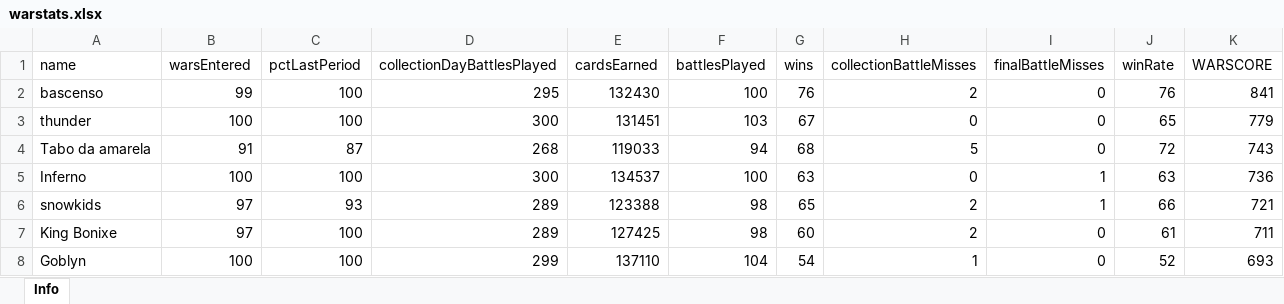
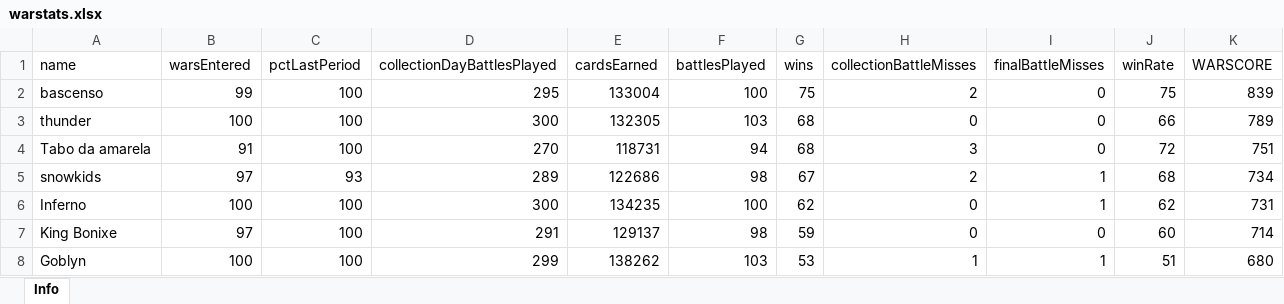
Before and after one commit to bascenso/alkateia, an Excel workbook: docs/data/warstats.xlsx, sheet Info, drawn as a sheet; only a part is shown; values as stored, in another font and other column widths than the file's, no borders; removed rows and columns are numbered as before the commit, all else as after; the diff covers the shown part only; the diff names each change by its address in the sheet, - before the commit and + after, or states it on an @@ line.

```diff
--- a/docs/data/warstats.xlsx (sheet Info)
+++ b/docs/data/warstats.xlsx (sheet Info)
-E2 (cardsEarned): 132430
+E2 (cardsEarned): 133004
-G2 (wins): 76
+G2 (wins): 75
-J2 (winRate): 76
+J2 (winRate): 75
-K2 (WARSCORE): 841
+K2 (WARSCORE): 839
-E3 (cardsEarned): 131451
+E3 (cardsEarned): 132305
-G3 (wins): 67
+G3 (wins): 68
-J3 (winRate): 65
+J3 (winRate): 66
-K3 (WARSCORE): 779
+K3 (WARSCORE): 789
-C4 (pctLastPeriod): 87
+C4 (pctLastPeriod): 100
-D4 (collectionDayBattlesPlayed): 268
+D4 (collectionDayBattlesPlayed): 270
-E4 (cardsEarned): 119033
+E4 (cardsEarned): 118731
-H4 (collectionBattleMisses): 5
+H4 (collectionBattleMisses): 3
-K4 (WARSCORE): 743
+K4 (WARSCORE): 751
-row 5: Inferno | 100 | 100 | 300 | 134537 | 100 | 63 | 0 | 1 | 63 | 736
-E5 (cardsEarned): 123388
+E5 (cardsEarned): 122686
-G5 (wins): 65
+G5 (wins): 67
-J5 (winRate): 66
+J5 (winRate): 68
-K5 (WARSCORE): 721
+K5 (WARSCORE): 734
+row 6: Inferno | 100 | 100 | 300 | 134235 | 100 | 62 | 0 | 1 | 62 | 731
-D7 (collectionDayBattlesPlayed): 289
+D7 (collectionDayBattlesPlayed): 291
-E7 (cardsEarned): 127425
+E7 (cardsEarned): 129137
-G7 (wins): 60
+G7 (wins): 59
-H7 (collectionBattleMisses): 2
+H7 (collectionBattleMisses): 0
-J7 (winRate): 61
+J7 (winRate): 60
-K7 (WARSCORE): 711
+K7 (WARSCORE): 714
-E8 (cardsEarned): 137110
+E8 (cardsEarned): 138262
-F8 (battlesPlayed): 104
+F8 (battlesPlayed): 103
-G8 (wins): 54
+G8 (wins): 53
-I8 (finalBattleMisses): 0
+I8 (finalBattleMisses): 1
-J8 (winRate): 52
+J8 (winRate): 51
-K8 (WARSCORE): 693
+K8 (WARSCORE): 680
```
Also changed, not shown: 13 added rows, 13 removed rows and 192 edited cells elsewhere in this sheet, docs/data/memberstats.xlsx, docs/data/warmap.xlsx, 10 other files.
